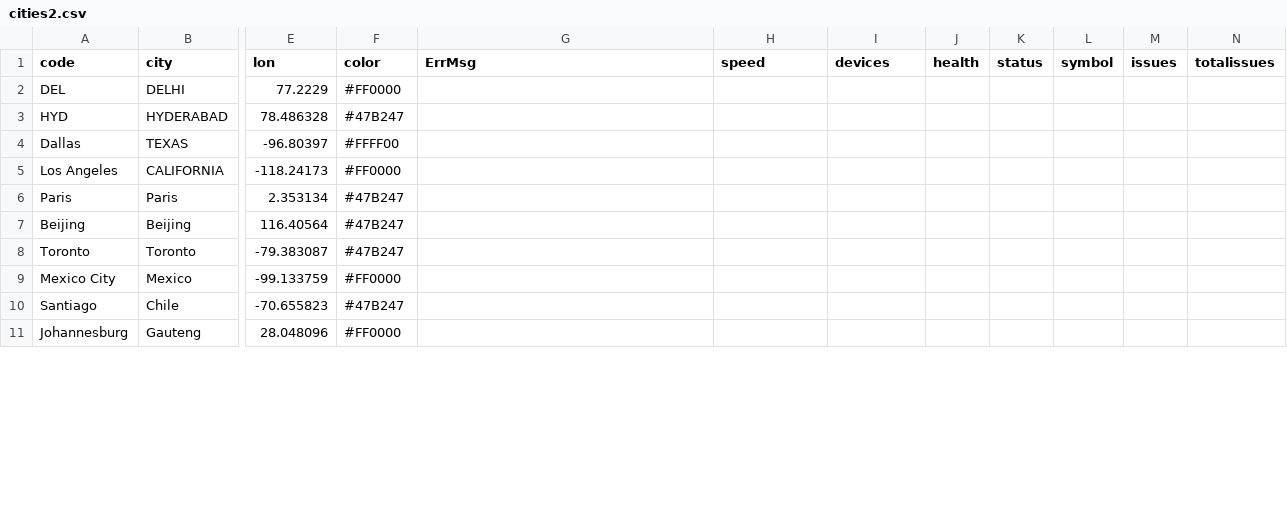
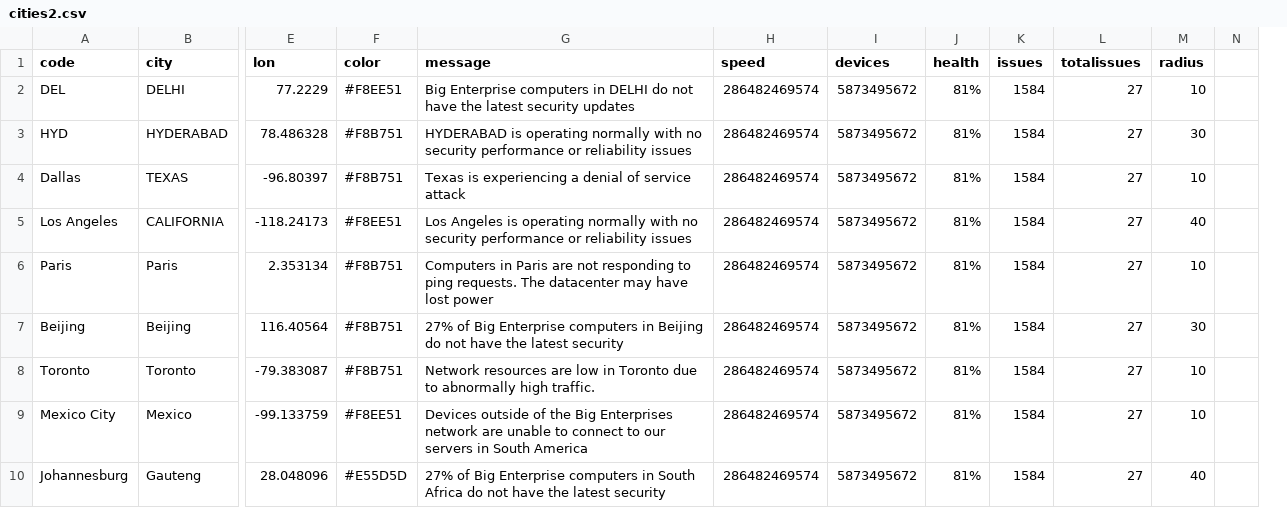
Before and after one commit to rnagella/vast13_challenge2, a CSV file: cities2.csv, drawn as a sheet; only a part is shown, gaps mark what is left out; removed rows and columns are numbered as before the commit, all else as after; rows hold the shown columns only; the diff covers the shown part only; the diff names each change by its address in the sheet, - before the commit and + after, or states it on an @@ line.

Commit message:
dynamic data input for sparklines, updated cities file used cities2.csv

```diff
--- a/cities2.csv
+++ b/cities2.csv
-column K (status), empty
-column L (symbol), empty
+column M (radius), rows 2-10: 10 | 30 | 10 | 40 | 10 | 30 | 10 | 10 | 40
+column N, empty
-G1: ErrMsg
+G1: message
-F2 (color): #FF0000
+F2 (color): #F8EE51
-G2 (message): (empty)
+G2 (message): Big Enterprise computers in DELHI do not have the latest security updates
-H2:H9 (speed): (empty)
+H2:H9 (speed): 286482469574
-I2:I9 (devices): (empty)
+I2:I9 (devices): 5873495672
-J2:J9 (health): (empty)
+J2:J9 (health): 81%
-K2:K9 (issues): (empty)
+K2:K9 (issues): 1584
-L2:L9 (totalissues): (empty)
+L2:L9 (totalissues): 27
-F3 (color): #47B247
+F3 (color): #F8B751
-G3 (message): (empty)
+G3 (message): HYDERABAD is operating normally with no security performance or reliability issues
-F4 (color): #FFFF00
+F4 (color): #F8B751
-G4 (message): (empty)
+G4 (message): Texas is experiencing a denial of service attack
-F5 (color): #FF0000
+F5 (color): #F8EE51
-G5 (message): (empty)
+G5 (message): Los Angeles is operating normally with no security performance or reliability issues
-F6:F8 (color): #47B247
+F6:F8 (color): #F8B751
-G6 (message): (empty)
+G6 (message): Computers in Paris are not responding to ping requests. The datacenter may have lost power
-G7 (message): (empty)
+G7 (message): 27% of Big Enterprise computers in Beijing do not have the latest security
-G8 (message): (empty)
+G8 (message): Network resources are low in Toronto due to abnormally high traffic.
-F9 (color): #FF0000
+F9 (color): #F8EE51
-G9 (message): (empty)
+G9 (message): Devices outside of the Big Enterprises network are unable to connect to our servers in South America
-row 10: Santiago | Chile | -70.655823 | #47B247
-F10 (color): #FF0000
+F10 (color): #E55D5D
-G10 (message): (empty)
+G10 (message): 27% of Big Enterprise computers in South Africa do not have the latest security
-H10 (speed): (empty)
+H10 (speed): 286482469574
-I10 (devices): (empty)
+I10 (devices): 5873495672
-J10 (health): (empty)
+J10 (health): 81%
-K10 (issues): (empty)
+K10 (issues): 1584
-L10 (totalissues): (empty)
+L10 (totalissues): 27
```
Also changed, not shown: 49 edited cells elsewhere in this file, 1 other file.
